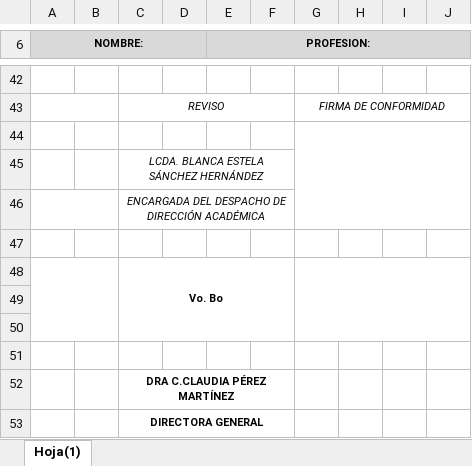
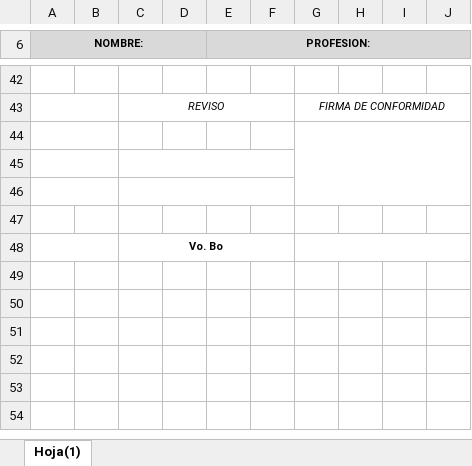
Before and after one commit to TulioEvoled/AcademyReport, an Excel workbook: static/src/Plantilla_pie_reducido_2cm.xlsx, sheet Hoja(1), drawn as a sheet; only a part is shown, gaps mark what is left out; values as stored, in another font and other column widths than the file's, no borders; conditional formats not drawn; removed rows and columns are numbered as before the commit, all else as after; the diff names each change by its address in the sheet, - before the commit and + after, or states it on an @@ line.

```diff
--- a/static/src/Plantilla_pie_reducido_2cm.xlsx (sheet Hoja(1))
+++ b/static/src/Plantilla_pie_reducido_2cm.xlsx (sheet Hoja(1))
+A44:B44 merged
-G44:J46 merged
+G44:J46 merged
-row 45:  |  | LCDA. BLANCA ESTELA SÁNCHEZ HERNÁNDEZ
-row 46:  |  | ENCARGADA DEL DESPACHO DE DIRECCIÓN ACADÉMICA
-row 47: (empty)
-row 48:  |  | Vo. Bo
+A45:B45 merged
+C45:F45 merged
+A46:B46 merged
+C46:F46 merged
+A48:B48 merged
-C48: DRA C.CLAUDIA PÉREZ MARTÍNEZ
+C48: Vo. Bo
+G48:J48 merged
-row 53:  |  | DIRECTORA GENERAL
```
Also changed, not shown: temp_reporte.xlsx, 10 other files.
